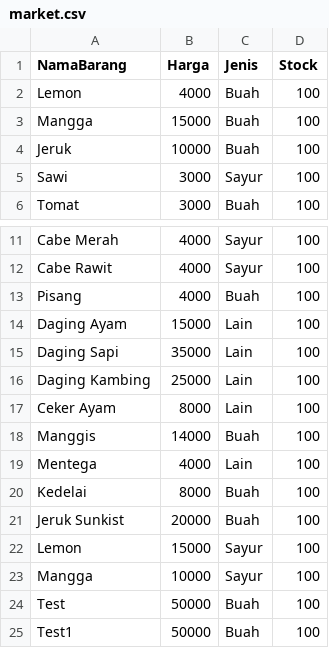
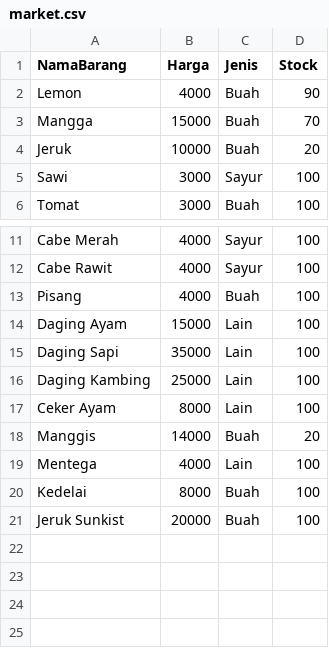
Before and after one commit to riezale/Latihanku-Swalayan, a CSV file: market.csv, drawn as a sheet; only a part is shown, gaps mark what is left out.

```diff
--- a/market.csv
+++ b/market.csv
@@ -1,5 +1,5 @@
 NamaBarang,Harga,Jenis,Stock
-Lemon,4000,Buah,100
-Mangga,15000,Buah,100
-Jeruk,10000,Buah,100
+Lemon,4000,Buah,90
+Mangga,15000,Buah,70
+Jeruk,10000,Buah,20
 Sawi,3000,Sayur,100
@@ -17,3 +17,3 @@ Daging Kambing,25000,Lain,100
 Ceker Ayam,8000,Lain,100
-Manggis,14000,Buah,100
+Manggis,14000,Buah,20
 Mentega,4000,Lain,100
@@ -21,5 +21 @@ Kedelai,8000,Buah,100
 Jeruk Sunkist,20000,Buah,100
-Lemon,15000,Sayur,100
-Mangga,10000,Sayur,100
-Test ,50000,Buah,100
-Test1,50000,Buah,100
```
Also changed, not shown: account.csv, 3 other files.
